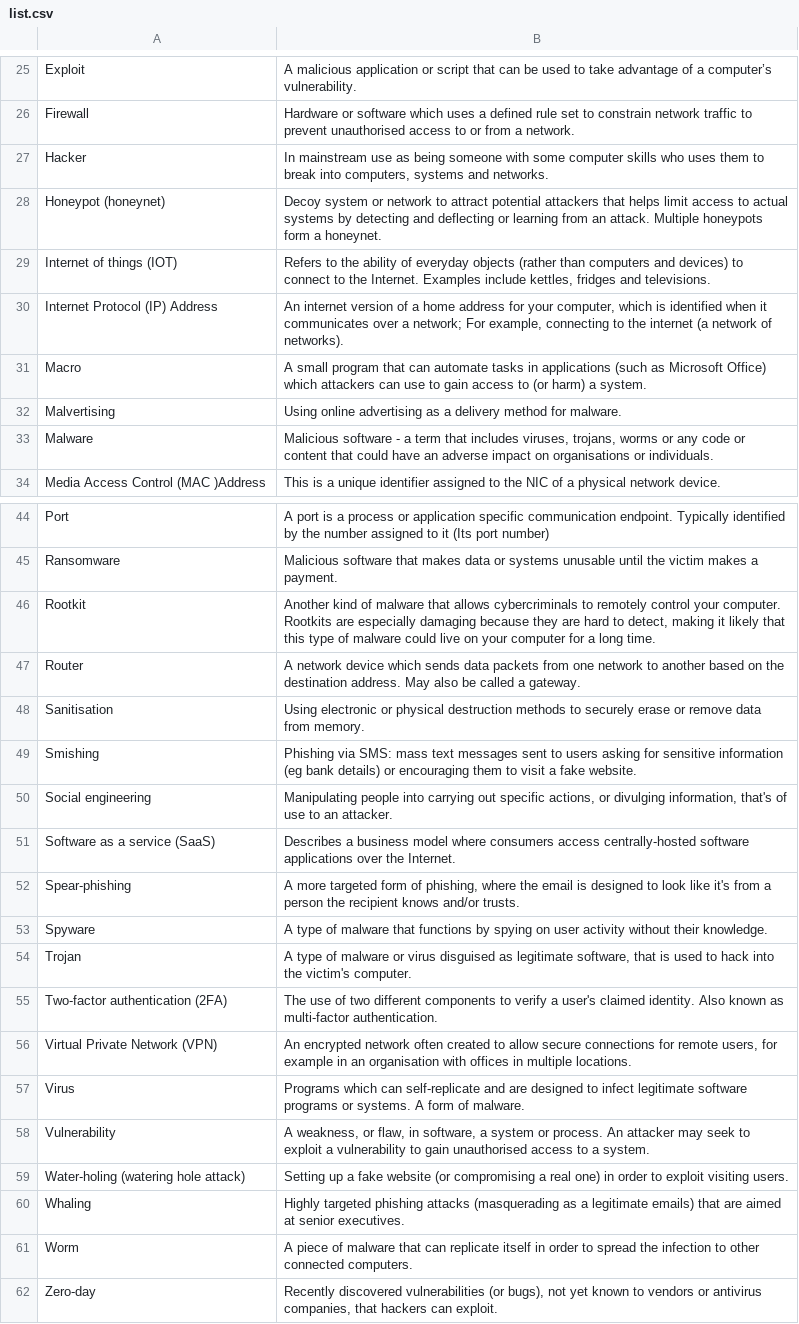
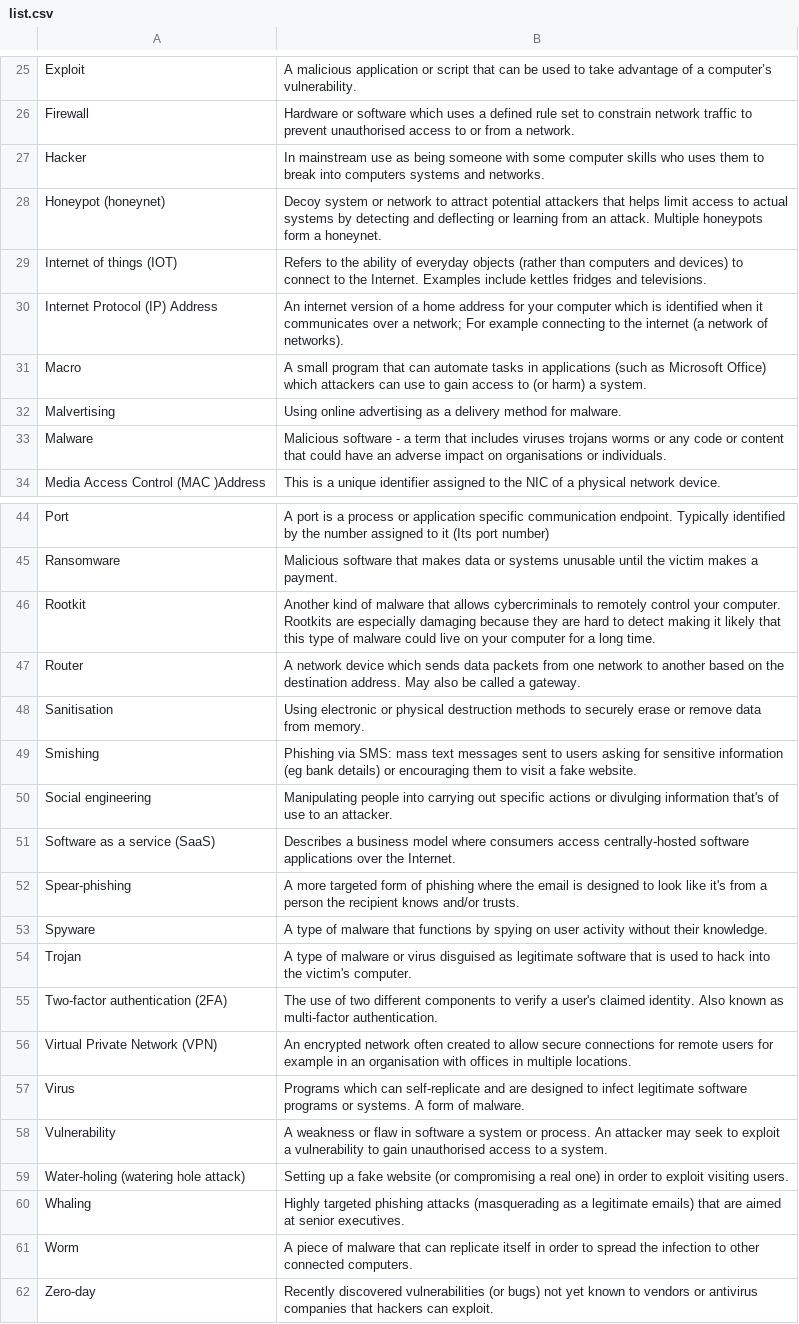
Before and after one commit to mhewitt9pq/mhewitt9pq.github.io, a CSV file: Assets/list.csv, drawn as a sheet; only a part is shown, gaps mark what is left out; the diff covers the shown part only.

```diff
--- a/Assets/list.csv
+++ b/Assets/list.csv
@@ -27 +27 @@ Firewall,Hardware or software which uses a defined rule set to constrain network
-Hacker,"In mainstream use as being someone with some computer skills who uses them to break into computers, systems and networks."
+Hacker, In mainstream use as being someone with some computer skills who uses them to break into computers systems and networks.
@@ -29,2 +29,2 @@ Honeypot (honeynet),Decoy system or network to attract potential attackers that
-Internet of things (IOT),"Refers to the ability of everyday objects (rather than computers and devices) to connect to the Internet. Examples include kettles, fridges and televisions."
-Internet Protocol (IP) Address,"An internet version of a home address for your computer, which is identified when it communicates over a network; For example, connecting to the internet (a network of networks)."
+Internet of things (IOT), Refers to the ability of everyday objects (rather than computers and devices) to connect to the Internet. Examples include kettles fridges and televisions.
+Internet Protocol (IP) Address, An internet version of a home address for your computer which is identified when it communicates over a network; For example connecting to the internet (a network of networks).
@@ -33 +33 @@ Malvertising,Using online advertising as a delivery method for malware.
-Malware,"Malicious software - a term that includes viruses, trojans, worms or any code or content that could have an adverse impact on organisations or individuals."
+Malware, Malicious software - a term that includes viruses trojans worms or any code or content that could have an adverse impact on organisations or individuals.
@@ -46 +46 @@ Ransomware,Malicious software that makes data or systems unusable until the vict
-Rootkit,"Another kind of malware that allows cybercriminals to remotely control your computer. Rootkits are especially damaging because they are hard to detect, making it likely that this type of malware could live on your computer for a long time."
+Rootkit, Another kind of malware that allows cybercriminals to remotely control your computer. Rootkits are especially damaging because they are hard to detect making it likely that this type of malware could live on your computer for a long time.
@@ -50 +50 @@ Smishing,Phishing via SMS: mass text messages sent to users asking for sensitive
-Social engineering,"Manipulating people into carrying out specific actions, or divulging information, that's of use to an attacker."
+Social engineering, Manipulating people into carrying out specific actions or divulging information that's of use to an attacker.
@@ -52 +52 @@ Software as a service (SaaS),Describes a business model where consumers access c
-Spear-phishing,"A more targeted form of phishing, where the email is designed to look like it's from a person the recipient knows and/or trusts."
+Spear-phishing, A more targeted form of phishing where the email is designed to look like it's from a person the recipient knows and/or trusts.
@@ -54 +54 @@ Spyware,A type of malware that functions by spying on user activity without thei
-Trojan,"A type of malware or virus disguised as legitimate software, that is used to hack into the victim's computer."
+Trojan, A type of malware or virus disguised as legitimate software that is used to hack into the victim's computer.
@@ -56 +56 @@ Two-factor authentication (2FA),The use of two different components to verify a
-Virtual Private Network (VPN),"An encrypted network often created to allow secure connections for remote users, for example in an organisation with offices in multiple locations."
+Virtual Private Network (VPN), An encrypted network often created to allow secure connections for remote users for example in an organisation with offices in multiple locations.
@@ -58 +58 @@ Virus,Programs which can self-replicate and are designed to infect legitimate so
-Vulnerability,"A weakness, or flaw, in software, a system or process. An attacker may seek to exploit a vulnerability to gain unauthorised access to a system."
+Vulnerability, A weakness or flaw in software a system or process. An attacker may seek to exploit a vulnerability to gain unauthorised access to a system.
@@ -62 +62 @@ Worm,A piece of malware that can replicate itself in order to spread the infecti
-Zero-day,"Recently discovered vulnerabilities (or bugs), not yet known to vendors or antivirus companies, that hackers can exploit."
+Zero-day, Recently discovered vulnerabilities (or bugs) not yet known to vendors or antivirus companies that hackers can exploit.
```
Also changed, not shown: 17 edited cells elsewhere in this file.
